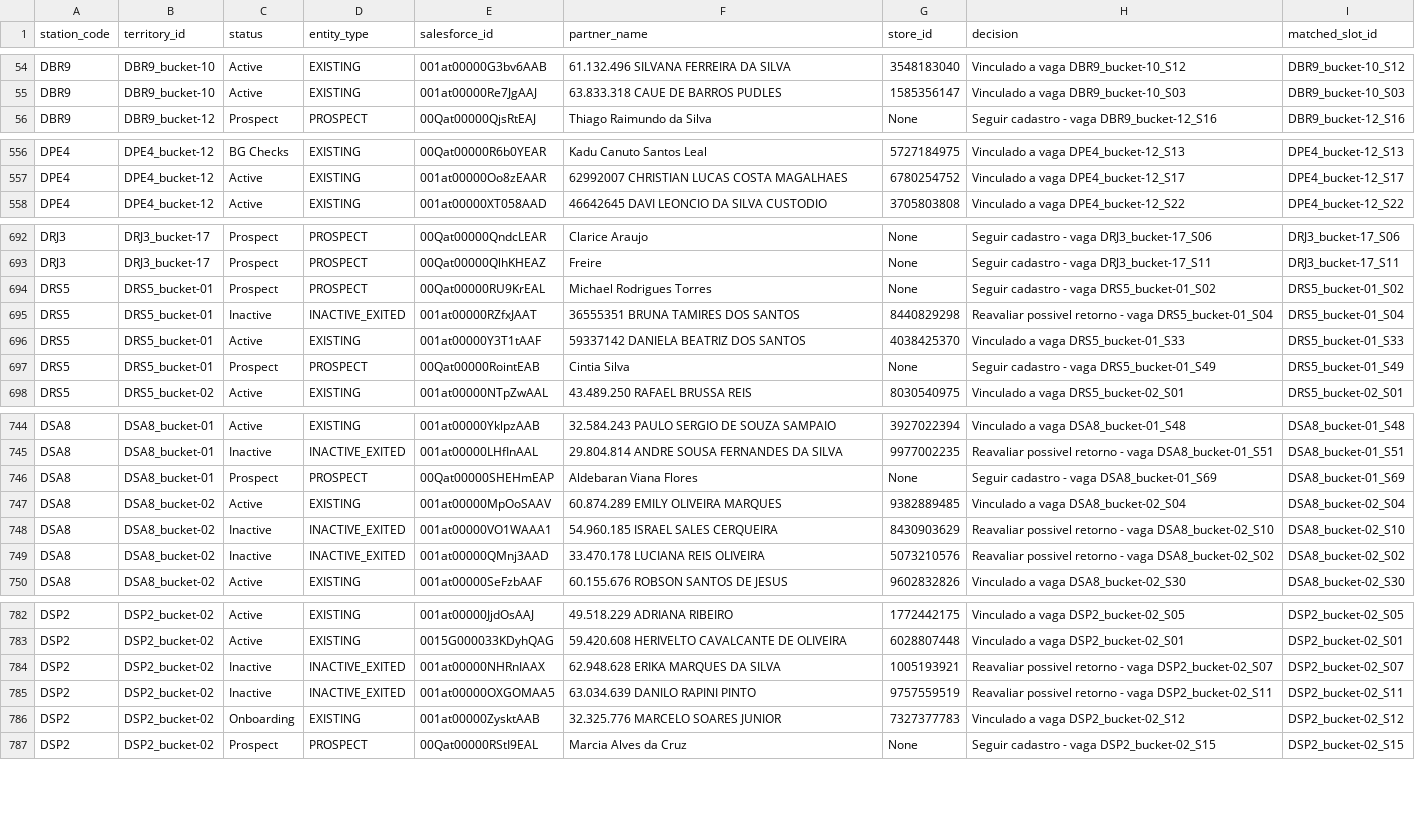
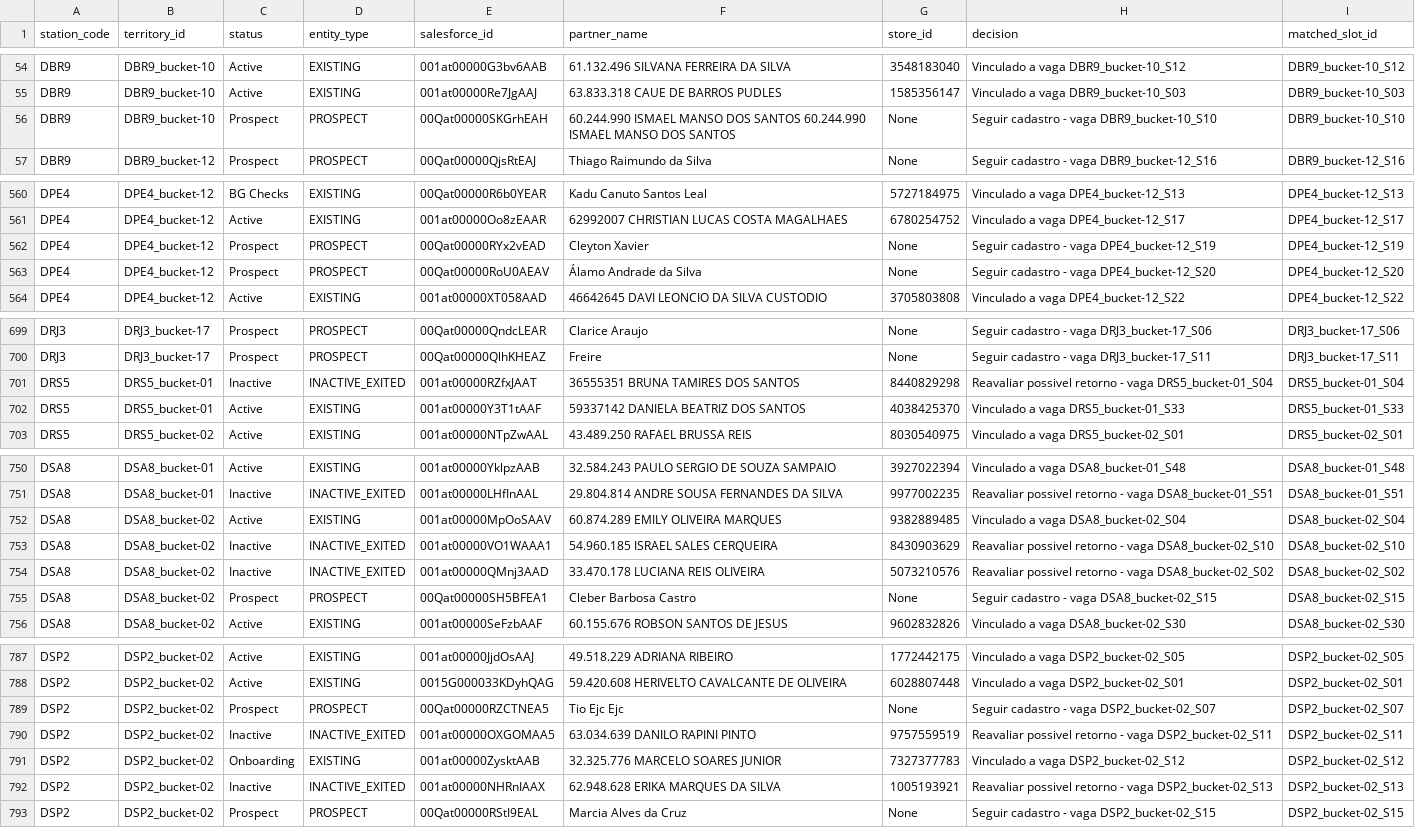
Before and after one commit to joaovidaamazonlog/atlas, a CSV file: data/PARTNERS_PER_DS_BUCKET.csv, drawn as a sheet; only a part is shown, gaps mark what is left out; the diff covers the shown part only.

```diff
--- a/data/PARTNERS_PER_DS_BUCKET.csv
+++ b/data/PARTNERS_PER_DS_BUCKET.csv
@@ -55,2 +55,3 @@ DBR9,DBR9_bucket-10,Active,EXISTING,001at00000G3bv6AAB,61.132.496 SILVANA FERREI
 DBR9,DBR9_bucket-10,Active,EXISTING,001at00000Re7JgAAJ,63.833.318 CAUE DE BARROS PUDLES,1585356147,Vinculado a vaga DBR9_bucket-10_S03,DBR9_bucket-10_S03
+DBR9,DBR9_bucket-10,Prospect,PROSPECT,00Qat00000SKGrhEAH,60.244.990 ISMAEL MANSO DOS SANTOS 60.244.990 ISMAEL MANSO DOS SANTOS,None,Seguir cadastro - vaga DBR9_bucket-10_S10,DBR9_bucket-10_S10
 DBR9,DBR9_bucket-12,Prospect,PROSPECT,00Qat00000QjsRtEAJ,Thiago Raimundo da Silva,None,Seguir cadastro - vaga DBR9_bucket-12_S16,DBR9_bucket-12_S16
@@ -557,2 +561,4 @@ DPE4,DPE4_bucket-12,BG Checks,EXISTING,00Qat00000R6b0YEAR,Kadu Canuto Santos Lea
 DPE4,DPE4_bucket-12,Active,EXISTING,001at00000Oo8zEAAR,62992007 CHRISTIAN LUCAS COSTA MAGALHAES,6780254752,Vinculado a vaga DPE4_bucket-12_S17,DPE4_bucket-12_S17
+DPE4,DPE4_bucket-12,Prospect,PROSPECT,00Qat00000RYx2vEAD,Cleyton Xavier,None,Seguir cadastro - vaga DPE4_bucket-12_S19,DPE4_bucket-12_S19
+DPE4,DPE4_bucket-12,Prospect,PROSPECT,00Qat00000RoU0AEAV,Álamo Andrade da Silva,None,Seguir cadastro - vaga DPE4_bucket-12_S20,DPE4_bucket-12_S20
 DPE4,DPE4_bucket-12,Active,EXISTING,001at00000XT058AAD,46642645 DAVI LEONCIO DA SILVA CUSTODIO,3705803808,Vinculado a vaga DPE4_bucket-12_S22,DPE4_bucket-12_S22
@@ -693,6 +700,4 @@ DRJ3,DRJ3_bucket-17,Prospect,PROSPECT,00Qat00000QndcLEAR,Clarice Araujo,None,Seg
 DRJ3,DRJ3_bucket-17,Prospect,PROSPECT,00Qat00000QlhKHEAZ,Freire,None,Seguir cadastro - vaga DRJ3_bucket-17_S11,DRJ3_bucket-17_S11
-DRS5,DRS5_bucket-01,Prospect,PROSPECT,00Qat00000RU9KrEAL,Michael Rodrigues Torres,None,Seguir cadastro - vaga DRS5_bucket-01_S02,DRS5_bucket-01_S02
 DRS5,DRS5_bucket-01,Inactive,INACTIVE_EXITED,001at00000RZfxJAAT,36555351 BRUNA TAMIRES DOS SANTOS,8440829298,Reavaliar possivel retorno - vaga DRS5_bucket-01_S04,DRS5_bucket-01_S04
 DRS5,DRS5_bucket-01,Active,EXISTING,001at00000Y3T1tAAF,59337142 DANIELA BEATRIZ DOS SANTOS,4038425370,Vinculado a vaga DRS5_bucket-01_S33,DRS5_bucket-01_S33
-DRS5,DRS5_bucket-01,Prospect,PROSPECT,00Qat00000RointEAB,Cintia Silva,None,Seguir cadastro - vaga DRS5_bucket-01_S49,DRS5_bucket-01_S49
 DRS5,DRS5_bucket-02,Active,EXISTING,001at00000NTpZwAAL,43.489.250 RAFAEL BRUSSA REIS,8030540975,Vinculado a vaga DRS5_bucket-02_S01,DRS5_bucket-02_S01
@@ -745,3 +751,2 @@ DSA8,DSA8_bucket-01,Active,EXISTING,001at00000YklpzAAB,32.584.243 PAULO SERGIO D
 DSA8,DSA8_bucket-01,Inactive,INACTIVE_EXITED,001at00000LHfInAAL,29.804.814 ANDRE SOUSA FERNANDES DA SILVA,9977002235,Reavaliar possivel retorno - vaga DSA8_bucket-01_S51,DSA8_bucket-01_S51
-DSA8,DSA8_bucket-01,Prospect,PROSPECT,00Qat00000SHEHmEAP,Aldebaran Viana Flores,None,Seguir cadastro - vaga DSA8_bucket-01_S69,DSA8_bucket-01_S69
 DSA8,DSA8_bucket-02,Active,EXISTING,001at00000MpOoSAAV,60.874.289 EMILY OLIVEIRA MARQUES,9382889485,Vinculado a vaga DSA8_bucket-02_S04,DSA8_bucket-02_S04
@@ -749,2 +754,3 @@ DSA8,DSA8_bucket-02,Inactive,INACTIVE_EXITED,001at00000VO1WAAA1,54.960.185 ISRAE
 DSA8,DSA8_bucket-02,Inactive,INACTIVE_EXITED,001at00000QMnj3AAD,33.470.178 LUCIANA REIS OLIVEIRA,5073210576,Reavaliar possivel retorno - vaga DSA8_bucket-02_S02,DSA8_bucket-02_S02
+DSA8,DSA8_bucket-02,Prospect,PROSPECT,00Qat00000SH5BFEA1,Cleber Barbosa Castro,None,Seguir cadastro - vaga DSA8_bucket-02_S15,DSA8_bucket-02_S15
 DSA8,DSA8_bucket-02,Active,EXISTING,001at00000SeFzbAAF,60.155.676 ROBSON SANTOS DE JESUS,9602832826,Vinculado a vaga DSA8_bucket-02_S30,DSA8_bucket-02_S30
@@ -783,5 +788,6 @@ DSP2,DSP2_bucket-02,Active,EXISTING,001at00000JjdOsAAJ,49.518.229 ADRIANA RIBEIR
 DSP2,DSP2_bucket-02,Active,EXISTING,0015G000033KDyhQAG,59.420.608 HERIVELTO CAVALCANTE DE OLIVEIRA,6028807448,Vinculado a vaga DSP2_bucket-02_S01,DSP2_bucket-02_S01
-DSP2,DSP2_bucket-02,Inactive,INACTIVE_EXITED,001at00000NHRnIAAX,62.948.628 ERIKA MARQUES DA SILVA,1005193921,Reavaliar possivel retorno - vaga DSP2_bucket-02_S07,DSP2_bucket-02_S07
+DSP2,DSP2_bucket-02,Prospect,PROSPECT,00Qat00000RZCTNEA5,Tio Ejc Ejc,None,Seguir cadastro - vaga DSP2_bucket-02_S07,DSP2_bucket-02_S07
 DSP2,DSP2_bucket-02,Inactive,INACTIVE_EXITED,001at00000OXGOMAA5,63.034.639 DANILO RAPINI PINTO,9757559519,Reavaliar possivel retorno - vaga DSP2_bucket-02_S11,DSP2_bucket-02_S11
 DSP2,DSP2_bucket-02,Onboarding,EXISTING,001at00000ZysktAAB,32.325.776 MARCELO SOARES JUNIOR,7327377783,Vinculado a vaga DSP2_bucket-02_S12,DSP2_bucket-02_S12
+DSP2,DSP2_bucket-02,Inactive,INACTIVE_EXITED,001at00000NHRnIAAX,62.948.628 ERIKA MARQUES DA SILVA,1005193921,Reavaliar possivel retorno - vaga DSP2_bucket-02_S13,DSP2_bucket-02_S13
 DSP2,DSP2_bucket-02,Prospect,PROSPECT,00Qat00000RStI9EAL,Marcia Alves da Cruz,None,Seguir cadastro - vaga DSP2_bucket-02_S15,DSP2_bucket-02_S15
```
Also changed, not shown: 6 added rows, 2 removed rows and 18 edited cells elsewhere in this file, 12 other files.
